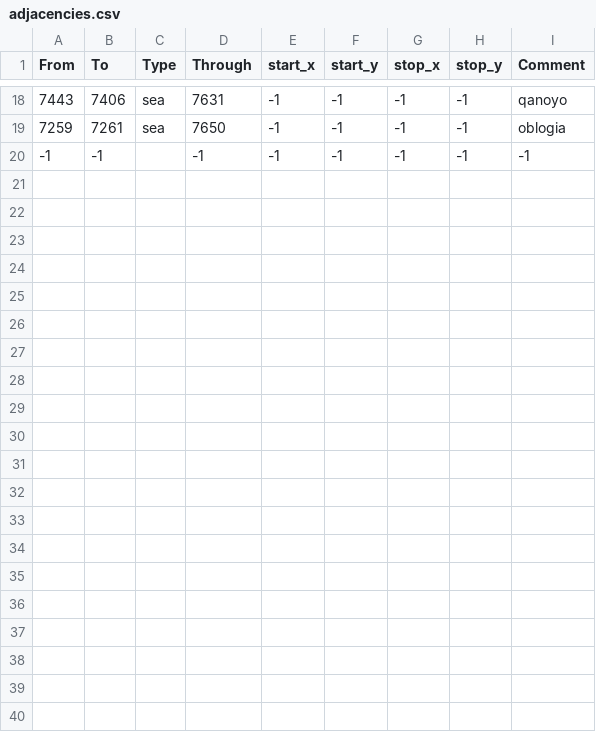
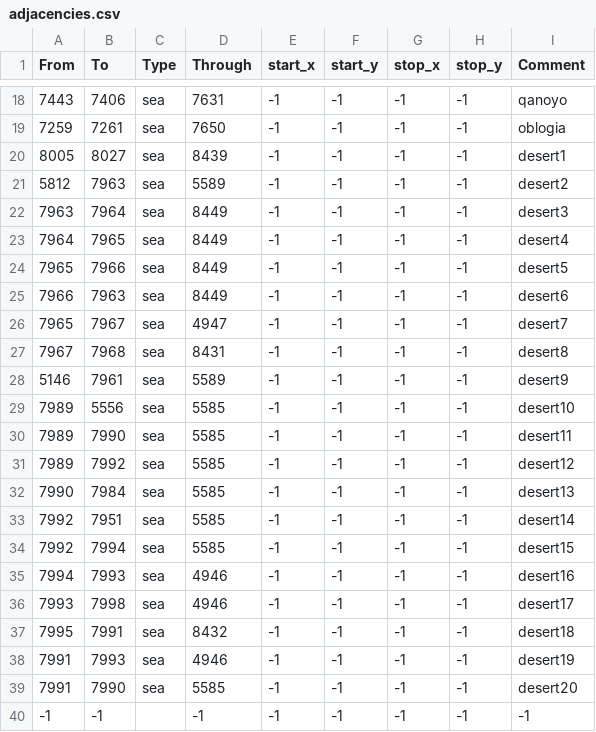
Before and after one commit to Famana-Universalis-Team/FamanaUniversalis, a CSV file: map/adjacencies.csv, drawn as a sheet; only a part is shown, gaps mark what is left out.

Commit message:
Update adjacencies.csv

```diff
--- a/map/adjacencies.csv
+++ b/map/adjacencies.csv
@@ -19,2 +19,22 @@ From;To;Type;Through;start_x;start_y;stop_x;stop_y;Comment
 7259;7261;sea;7650;-1;-1;-1;-1;oblogia
+8005;8027;sea;8439;-1;-1;-1;-1;desert1
+5812;7963;sea;5589;-1;-1;-1;-1;desert2
+7963;7964;sea;8449;-1;-1;-1;-1;desert3
+7964;7965;sea;8449;-1;-1;-1;-1;desert4
+7965;7966;sea;8449;-1;-1;-1;-1;desert5
+7966;7963;sea;8449;-1;-1;-1;-1;desert6
+7965;7967;sea;4947;-1;-1;-1;-1;desert7
+7967;7968;sea;8431;-1;-1;-1;-1;desert8
+5146;7961;sea;5589;-1;-1;-1;-1;desert9
+7989;5556;sea;5585;-1;-1;-1;-1;desert10
+7989;7990;sea;5585;-1;-1;-1;-1;desert11
+7989;7992;sea;5585;-1;-1;-1;-1;desert12
+7990;7984;sea;5585;-1;-1;-1;-1;desert13
+7992;7951;sea;5585;-1;-1;-1;-1;desert14
+7992;7994;sea;5585;-1;-1;-1;-1;desert15
+7994;7993;sea;4946;-1;-1;-1;-1;desert16
+7993;7998;sea;4946;-1;-1;-1;-1;desert17
+7995;7991;sea;8432;-1;-1;-1;-1;desert18
+7991;7993;sea;4946;-1;-1;-1;-1;desert19
+7991;7990;sea;5585;-1;-1;-1;-1;desert20
 -1;-1;;-1;-1;-1;-1;-1;-1;
```
